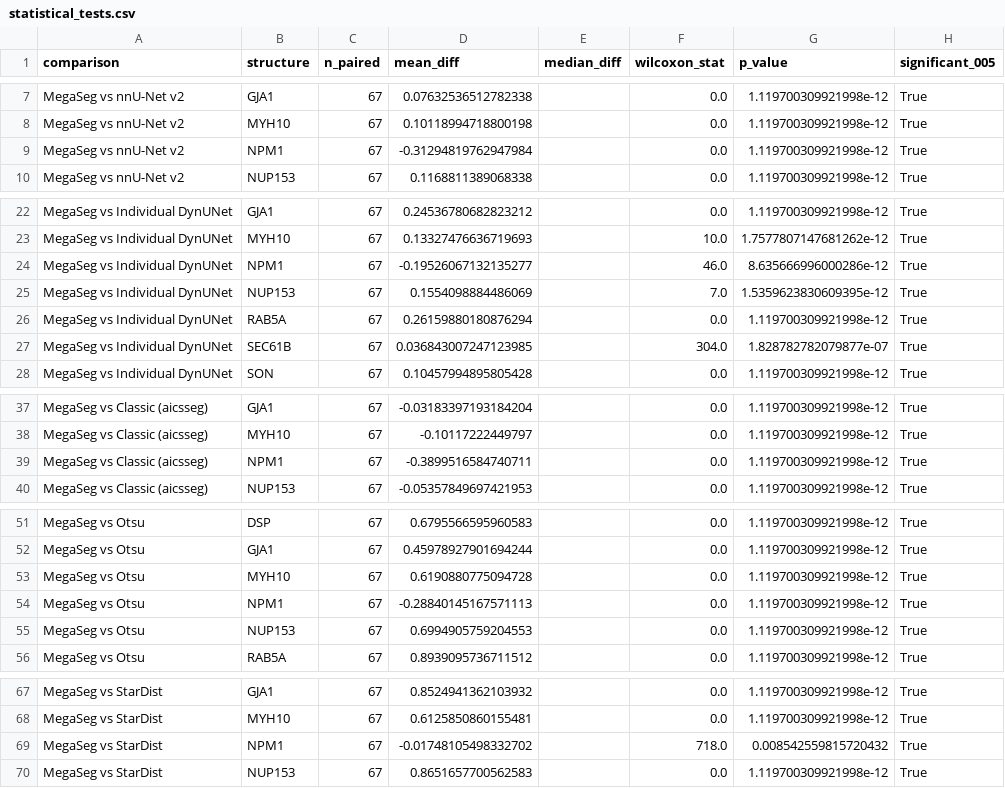
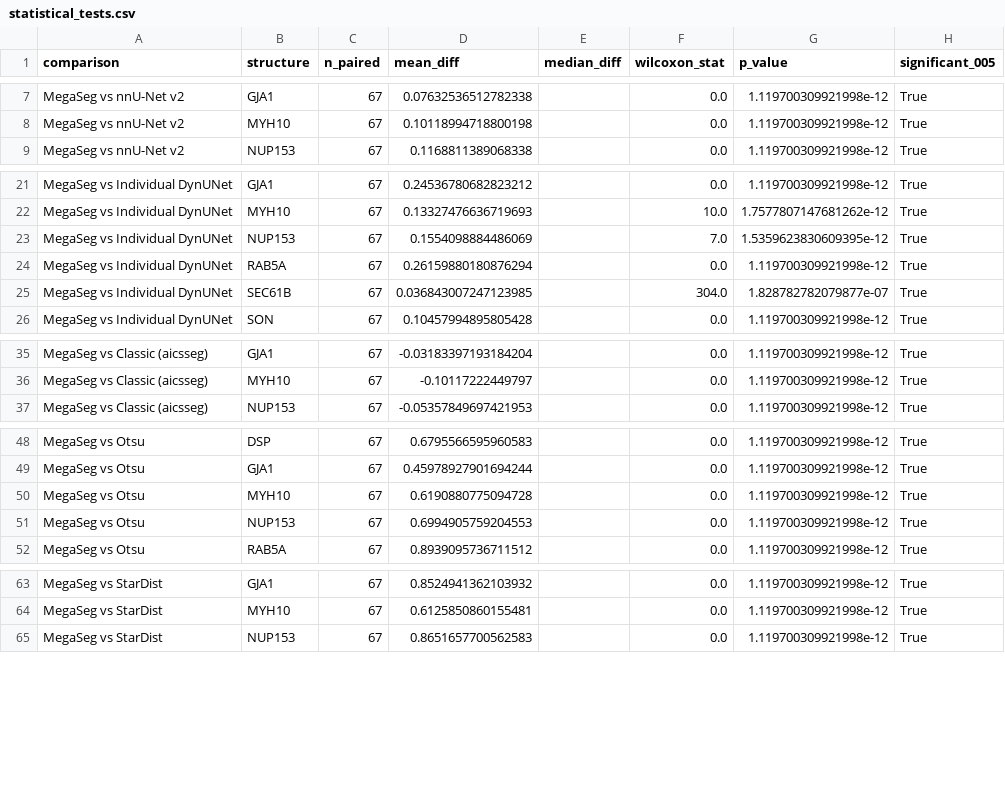
Before and after one commit to AllenCell/MegaSeg, a CSV file: benchmark/results/uint8/statistical_tests.csv, drawn as a sheet; only a part is shown, gaps mark what is left out; the diff covers the shown part only; the diff names each change by its address in the sheet, - before the commit and + after, or states it on an @@ line.

```diff
--- a/benchmark/results/uint8/statistical_tests.csv
+++ b/benchmark/results/uint8/statistical_tests.csv
-row 9: MegaSeg vs nnU-Net v2 | NPM1 | 67 | -0.31294819762947984 |  | 0.0 | 1.119700309921998e-12 | True
-row 24: MegaSeg vs Individual DynUNet | NPM1 | 67 | -0.19526067132135277 |  | 46.0 | 8.635666996000286e-12 | True
-row 39: MegaSeg vs Classic (aicsseg) | NPM1 | 67 | -0.3899516584740711 |  | 0.0 | 1.119700309921998e-12 | True
-row 54: MegaSeg vs Otsu | NPM1 | 67 | -0.28840145167571113 |  | 0.0 | 1.119700309921998e-12 | True
-row 69: MegaSeg vs StarDist | NPM1 | 67 | -0.01748105498332702 |  | 718.0 | 0.008542559815720432 | True
```
Also changed, not shown: 2 removed rows and 32 edited cells elsewhere in this file, benchmark/results/uint8/filtered/sota_comparison_all_methods.csv, benchmark/results/uint8/filtered/statistical_tests.csv, 42 other files.
